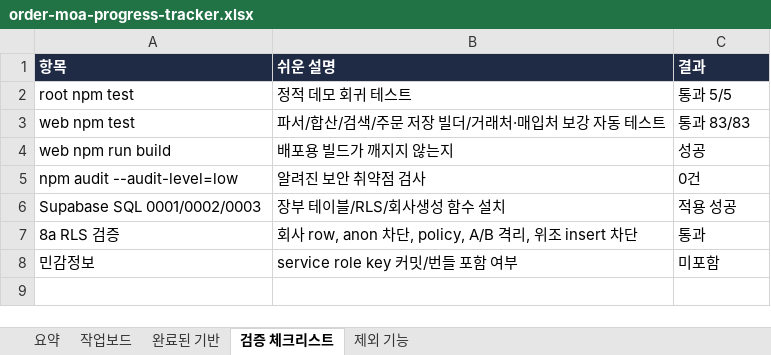
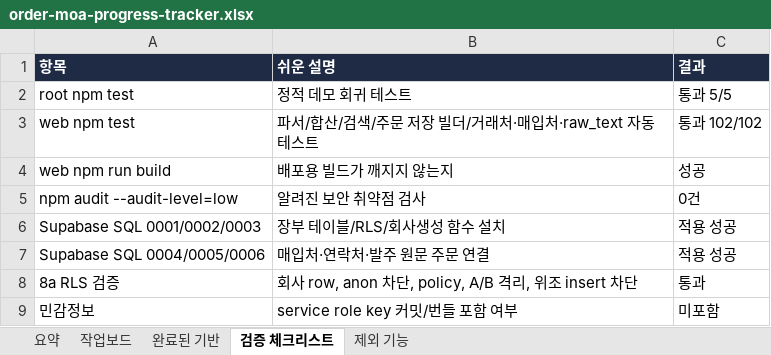
Before and after one commit to ssangyong119-hub/order-moa, an Excel workbook: docs/order-moa-progress-tracker.xlsx, sheet 검증 체크리스트, drawn as a sheet; values as stored, in another font and other column widths than the file's, no borders; the diff names each change by its address in the sheet, - before the commit and + after, or states it on an @@ line.

Commit message:
docs: record raw text db validation

```diff
--- a/docs/order-moa-progress-tracker.xlsx (sheet 검증 체크리스트)
+++ b/docs/order-moa-progress-tracker.xlsx (sheet 검증 체크리스트)
-B3 (쉬운 설명): 파서/합산/검색/주문 저장 빌더/거래처·매입처 보강 자동 테스트
+B3 (쉬운 설명): 파서/합산/검색/주문 저장 빌더/거래처·매입처·raw_text 자동 테스트
-C3 (결과): 통과 83/83
+C3 (결과): 통과 102/102
+row 7: Supabase SQL 0004/0005/0006 | 매입처·연락처·발주 원문 주문 연결 | 적용 성공
```
Also changed, not shown: sheet 작업보드, sheet 요약, 4 other files.
